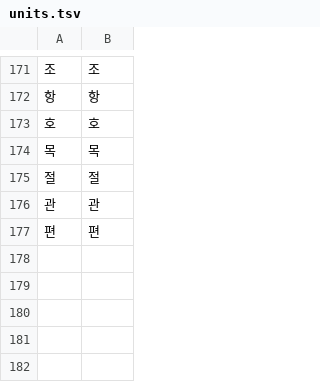
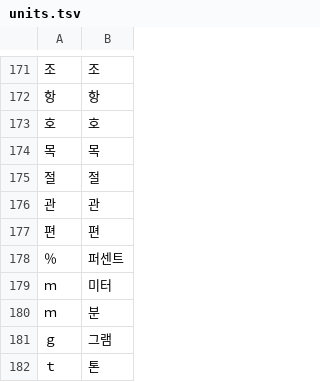
Before and after one commit to geul-org/nlgeul, a TSV file: pkg/data/units.tsv, drawn as a sheet; only a part is shown, gaps mark what is left out; the diff names each change by its address in the sheet, - before the commit and + after, or states it on an @@ line.

```diff
--- a/pkg/data/units.tsv
+++ b/pkg/data/units.tsv
+row 178: ％ | 퍼센트
+row 179: ｍ | 미터
+row 180: ｍ | 분
+row 181: ｇ | 그램
+row 182: ｔ | 톤
```
Also changed, not shown: pkg/data/signs.tsv, 19 other files.
